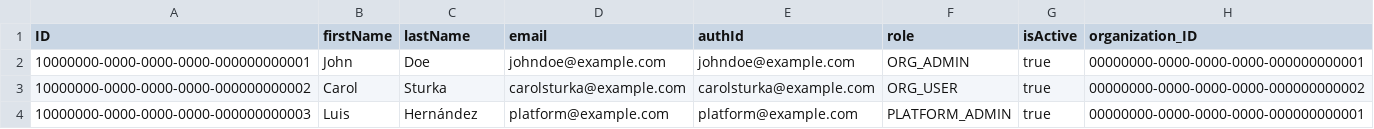
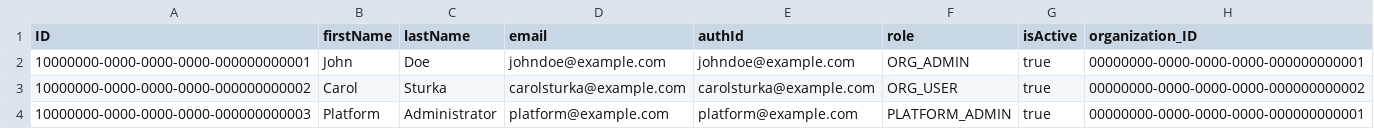
Before and after one commit to luisrnandezc/jetbench, a CSV file: cap-backend/db/data/jetbench-AppUser.csv, drawn as a sheet.

```diff
--- a/cap-backend/db/data/jetbench-AppUser.csv
+++ b/cap-backend/db/data/jetbench-AppUser.csv
@@ -3,2 +3,2 @@ ID,firstName,lastName,email,authId,role,isActive,organization_ID
 10000000-0000-0000-0000-000000000002,Carol,Sturka,carolsturka@example.com,carolsturka@example.com,ORG_USER,true,00000000-0000-0000-0000-000000000002
-10000000-0000-0000-0000-000000000003,Luis,Hernández,platform@example.com,platform@example.com,PLATFORM_ADMIN,true,00000000-0000-0000-0000-000000000001
+10000000-0000-0000-0000-000000000003,Platform,Administrator,platform@example.com,platform@example.com,PLATFORM_ADMIN,true,00000000-0000-0000-0000-000000000001
```
Also changed, not shown: 5 other files.
